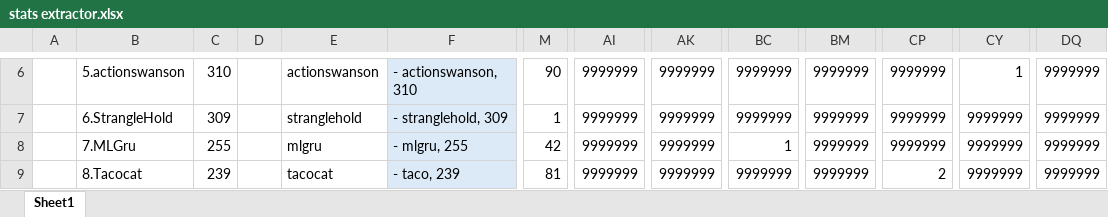
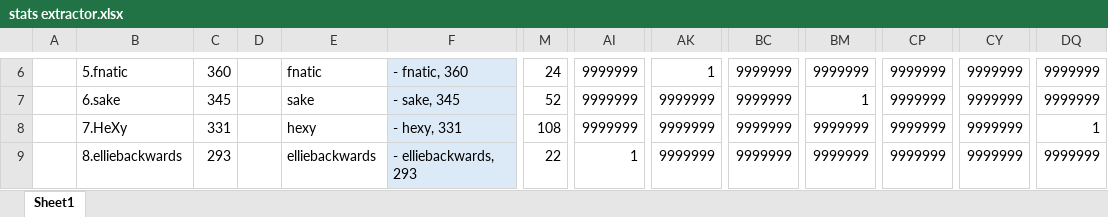
Before and after one commit to foxox/Foxox-T2-Player-Ratings, an Excel workbook: stats extractor.xlsx, sheet Sheet1, drawn as a sheet; only a part is shown, gaps mark what is left out; values as stored, in another font and other column widths than the file's, no borders; the diff covers the shown part only; the diff names each change by its address in the sheet, - before the commit and + after, or states it on an @@ line.

```diff
--- a/stats extractor.xlsx (sheet Sheet1)
+++ b/stats extractor.xlsx (sheet Sheet1)
-B6: 5.actionswanson
+B6: 5.fnatic
-C6: 310
+C6: 360
-E6: actionswanson
+E6: fnatic
-F6: - actionswanson, 310
+F6: - fnatic, 360
-M6: 90
+M6: 24
-AK6: 9999999
+AK6: 1
-CY6: 1
+CY6: 9999999
-B7: 6.StrangleHold
+B7: 6.sake
-C7: 309
+C7: 345
-E7: stranglehold
+E7: sake
-F7: - stranglehold, 309
+F7: - sake, 345
-M7: 1
+M7: 52
-BM7: 9999999
+BM7: 1
-B8: 7.MLGru
+B8: 7.HeXy
-C8: 255
+C8: 331
-E8: mlgru
+E8: hexy
-F8: - mlgru, 255
+F8: - hexy, 331
-M8: 42
+M8: 108
-BC8: 1
+BC8: 9999999
-DQ8: 9999999
+DQ8: 1
-B9: 8.Tacocat
+B9: 8.elliebackwards
-C9: 239
+C9: 293
-E9: tacocat
+E9: elliebackwards
-F9: - taco, 239
+F9: - elliebackwards, 293
-M9: 81
+M9: 22
-AI9: 9999999
+AI9: 1
-CP9: 2
+CP9: 9999999
```
Also changed, not shown: 1155 edited cells elsewhere in this sheet, 18 other files.
